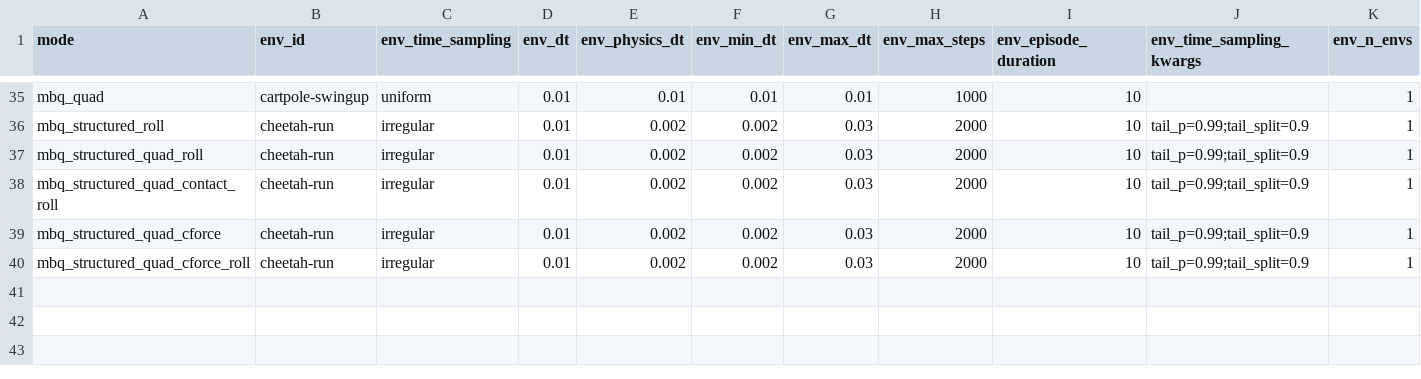
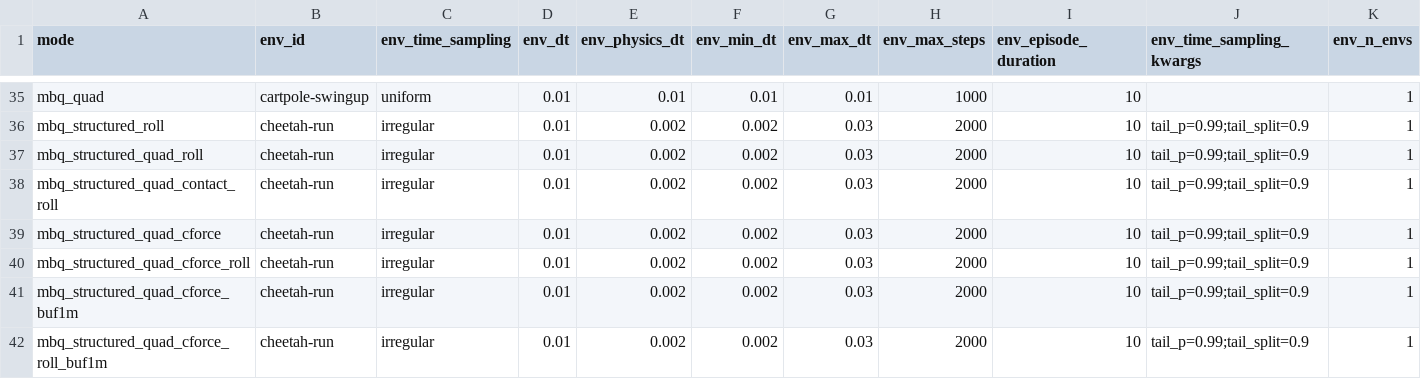
Before and after one commit to sebale16/ct-rl, a CSV file: benchmarks/hyperparams/ct_sac.csv, drawn as a sheet; only a part is shown, gaps mark what is left out; rows hold the shown columns only; the diff names each change by its address in the sheet, - before the commit and + after, or states it on an @@ line.

```diff
--- a/benchmarks/hyperparams/ct_sac.csv
+++ b/benchmarks/hyperparams/ct_sac.csv
+row 41: mbq_structured_quad_cforce_buf1m | cheetah-run | irregular | 0.01 | 0.002 | 0.002 | 0.03 | 2000 | 10 | tail_p=0.99;tail_split=0.9 | 1
+row 42: mbq_structured_quad_cforce_roll_buf1m | cheetah-run | irregular | 0.01 | 0.002 | 0.002 | 0.03 | 2000 | 10 | tail_p=0.99;tail_split=0.9 | 1
```
Also changed, not shown: 1 other file.
